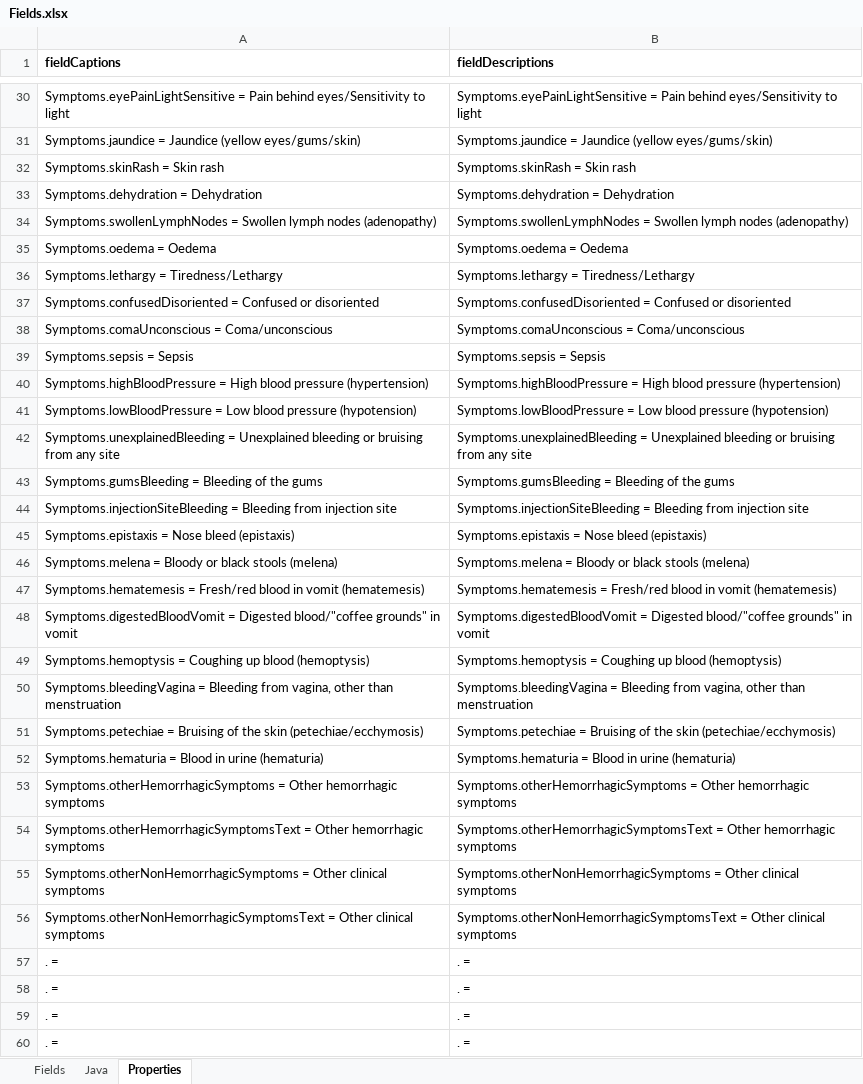
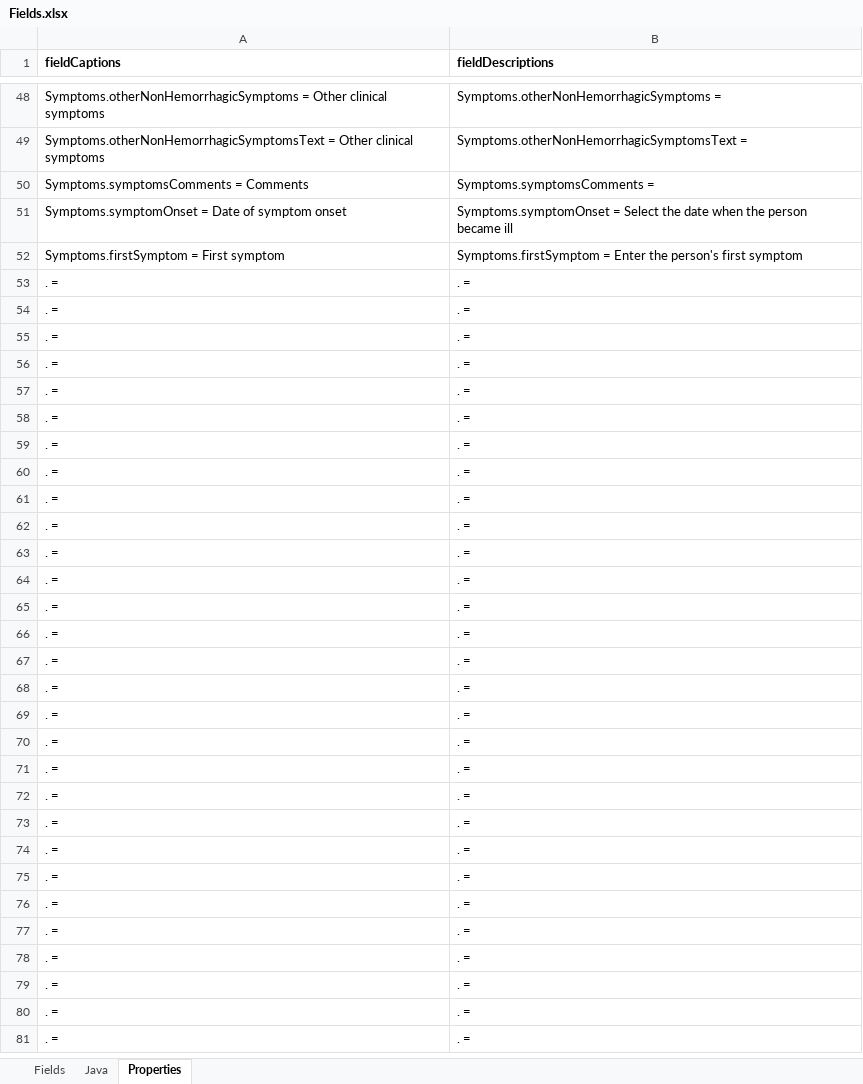
Before and after one commit to SORMAS-Foundation/SORMAS-Project, an Excel workbook: sormas-api/tools/Fields.xlsx, sheet Properties, drawn as a sheet; only a part is shown, gaps mark what is left out; the shorter side is filled out with more unchanged rows; values as stored, in another font and other column widths than the file's, no borders; removed rows and columns are numbered as before the commit, all else as after; the diff covers the shown part only; the diff names each change by its address in the sheet, - before the commit and + after, or states it on an @@ line.

Commit message:
#41 - updated symptoms and SymptomsForm

```diff
--- a/sormas-api/tools/Fields.xlsx (sheet Properties)
+++ b/sormas-api/tools/Fields.xlsx (sheet Properties)
-row 30: Symptoms.eyePainLightSensitive = Pain behind eyes/Sensitivity to light | Symptoms.eyePainLightSensitive = Pain behind eyes/Sensitivity to light
-row 31: Symptoms.jaundice = Jaundice (yellow eyes/gums/skin) | Symptoms.jaundice = Jaundice (yellow eyes/gums/skin)
-row 32: Symptoms.skinRash = Skin rash | Symptoms.skinRash = Skin rash
-row 33: Symptoms.dehydration = Dehydration | Symptoms.dehydration = Dehydration
-row 34: Symptoms.swollenLymphNodes = Swollen lymph nodes (adenopathy) | Symptoms.swollenLymphNodes = Swollen lymph nodes (adenopathy)
-row 35: Symptoms.oedema = Oedema | Symptoms.oedema = Oedema
-row 36: Symptoms.lethargy = Tiredness/Lethargy | Symptoms.lethargy = Tiredness/Lethargy
@@ row 37 moved to row 33: Symptoms.confusedDisoriented = Confused … @@
-row 38: Symptoms.comaUnconscious = Coma/unconscious | Symptoms.comaUnconscious = Coma/unconscious
-row 39: Symptoms.sepsis = Sepsis | Symptoms.sepsis = Sepsis
-row 40: Symptoms.highBloodPressure = High blood pressure (hypertension) | Symptoms.highBloodPressure = High blood pressure (hypertension)
-row 41: Symptoms.lowBloodPressure = Low blood pressure (hypotension) | Symptoms.lowBloodPressure = Low blood pressure (hypotension)
-row 42: Symptoms.unexplainedBleeding = Unexplained bleeding or bruising from any site | Symptoms.unexplainedBleeding = Unexplained bleeding or bruising from any site
-row 43: Symptoms.gumsBleeding = Bleeding of the gums | Symptoms.gumsBleeding = Bleeding of the gums
-row 44: Symptoms.injectionSiteBleeding = Bleeding from injection site | Symptoms.injectionSiteBleeding = Bleeding from injection site
-row 45: Symptoms.epistaxis = Nose bleed (epistaxis) | Symptoms.epistaxis = Nose bleed (epistaxis)
-row 46: Symptoms.melena = Bloody or black stools (melena) | Symptoms.melena = Bloody or black stools (melena)
-row 47: Symptoms.hematemesis = Fresh/red blood in vomit (hematemesis) | Symptoms.hematemesis = Fresh/red blood in vomit (hematemesis)
-row 48: Symptoms.digestedBloodVomit = Digested blood/"coffee grounds" in vomit | Symptoms.digestedBloodVomit = Digested blood/"coffee grounds" in vomit
-row 49: Symptoms.hemoptysis = Coughing up blood (hemoptysis) | Symptoms.hemoptysis = Coughing up blood (hemoptysis)
-row 50: Symptoms.bleedingVagina = Bleeding from vagina, other than menstruation | Symptoms.bleedingVagina = Bleeding from vagina, other than menstruation
-row 51: Symptoms.petechiae = Bruising of the skin (petechiae/ecchymosis) | Symptoms.petechiae = Bruising of the skin (petechiae/ecchymosis)
-row 52: Symptoms.hematuria = Blood in urine (hematuria) | Symptoms.hematuria = Blood in urine (hematuria)
-row 53: Symptoms.otherHemorrhagicSymptoms = Other hemorrhagic symptoms | Symptoms.otherHemorrhagicSymptoms = Other hemorrhagic symptoms
-row 54: Symptoms.otherHemorrhagicSymptomsText = Other hemorrhagic symptoms | Symptoms.otherHemorrhagicSymptomsText = Other hemorrhagic symptoms
-B48 (fieldDescriptions): Symptoms.otherNonHemorrhagicSymptoms = Other clinical symptoms
+B48 (fieldDescriptions): Symptoms.otherNonHemorrhagicSymptoms =
-B49 (fieldDescriptions): Symptoms.otherNonHemorrhagicSymptomsText = Other clinical symptoms
+B49 (fieldDescriptions): Symptoms.otherNonHemorrhagicSymptomsText =
+row 50: Symptoms.symptomsComments = Comments | Symptoms.symptomsComments =
+row 51: Symptoms.symptomOnset = Date of symptom onset | Symptoms.symptomOnset = Select the date when the person became ill
+row 52: Symptoms.firstSymptom = First symptom | Symptoms.firstSymptom = Enter the person's first symptom
```
Also changed, not shown: 36 added rows, 19 removed rows, 1 moved row and 5 edited cells elsewhere in this sheet, sheet Fields, sheet Java, formulas that keep their value, 8 other files.
